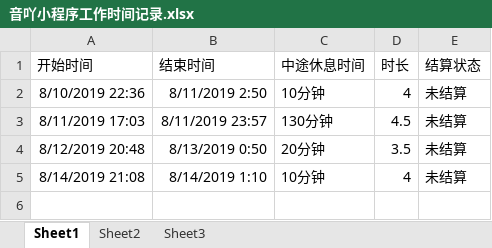
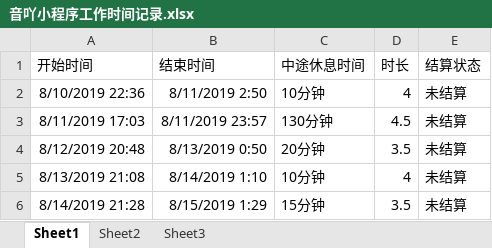
Before and after one commit to splendid789/yinya_front, an Excel workbook: 音吖小程序工作时间记录.xlsx, sheet Sheet1, drawn as a sheet; values as stored, in another font and other column widths than the file's, no borders; the diff names each change by its address in the sheet, - before the commit and + after, or states it on an @@ line.

```diff
--- a/音吖小程序工作时间记录.xlsx (sheet Sheet1)
+++ b/音吖小程序工作时间记录.xlsx (sheet Sheet1)
-A5 (开始时间): 8/14/2019 21:08
+A5 (开始时间): 8/13/2019 21:08
+row 6: 8/14/2019 21:28 | 8/15/2019 1:29 | 15分钟 | 3.5 | 未结算
```
Also changed, not shown: 8 other files.
